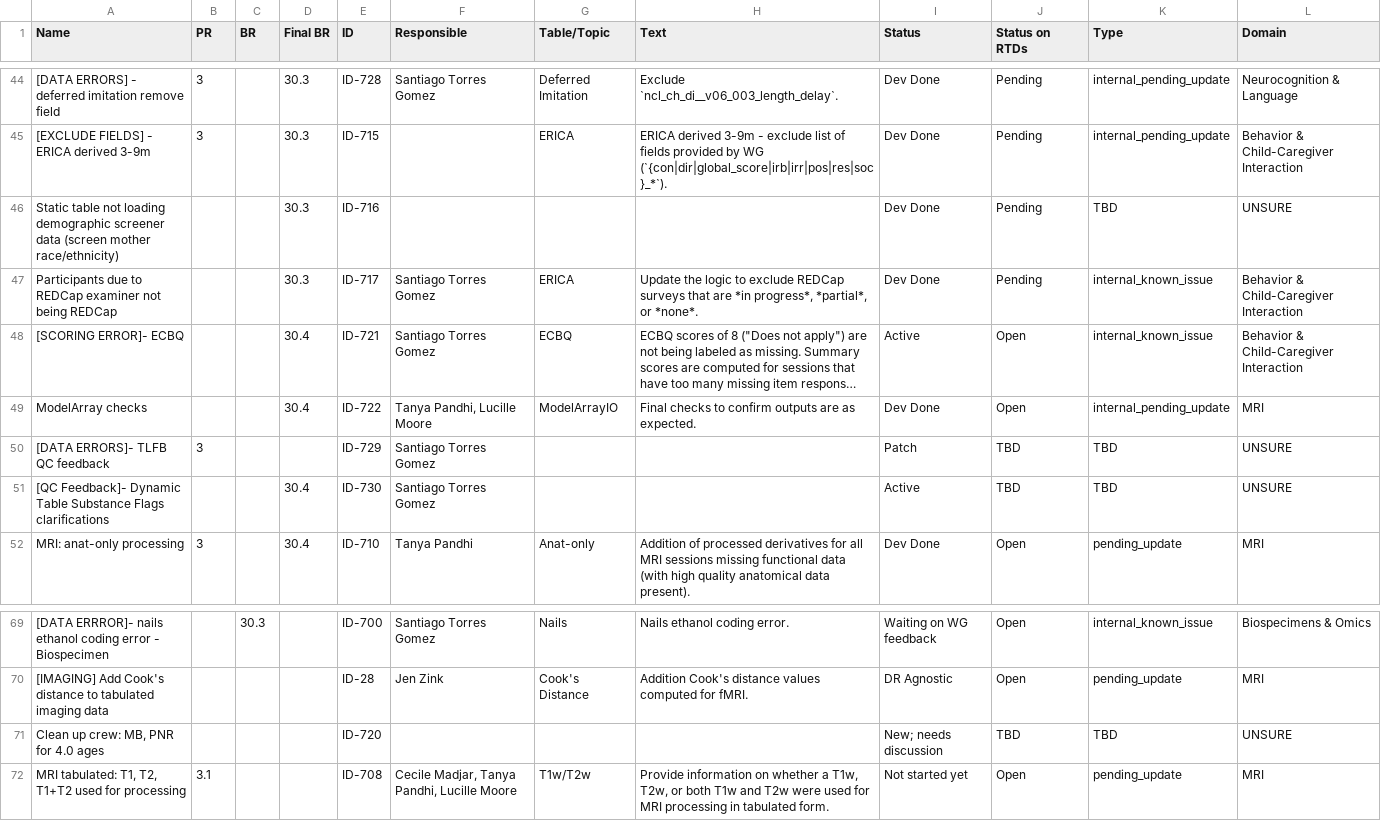
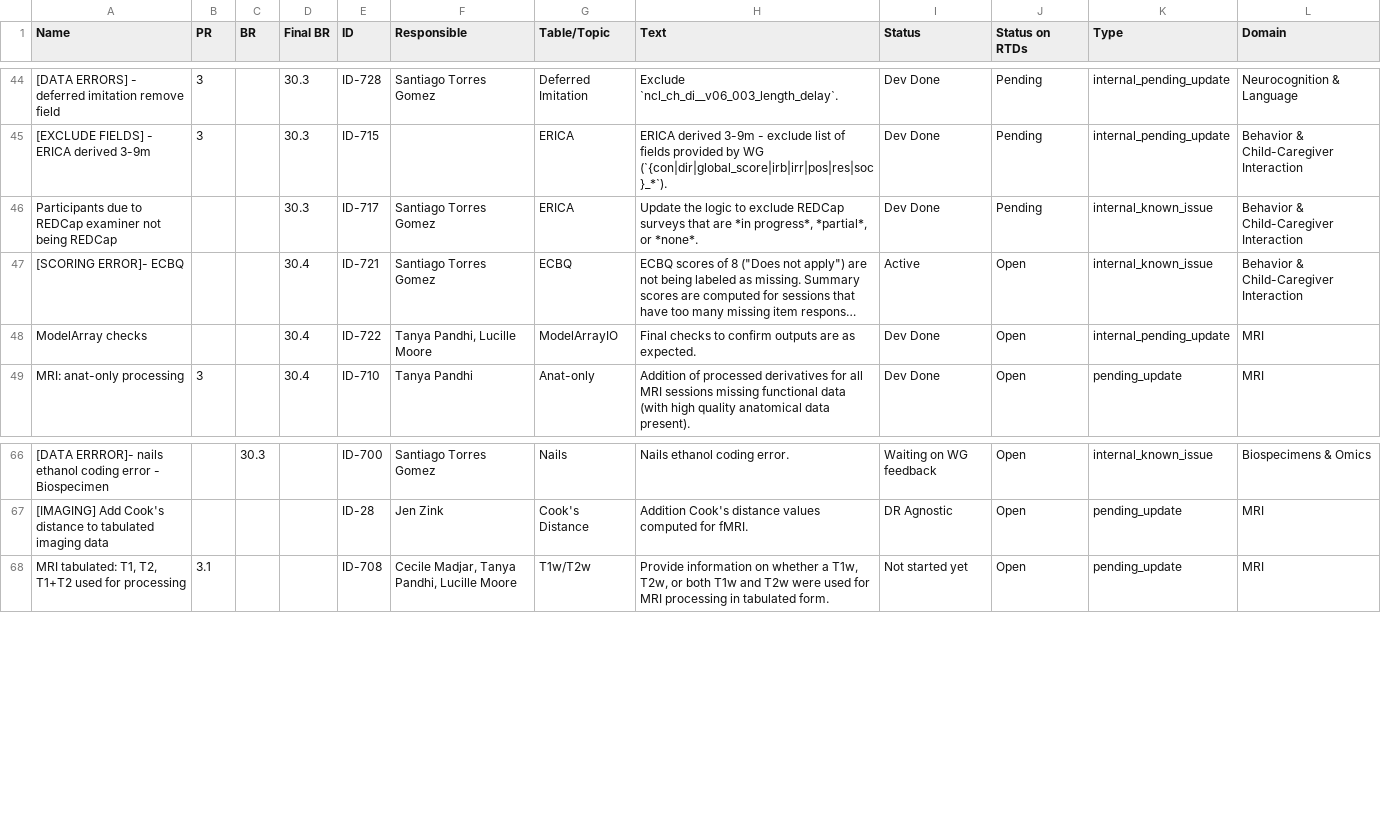
Before and after one commit to DCAN-Labs/hbcd-docs-internal, a TSV file: tools/data/latest-gsheet-derived.tsv, drawn as a sheet; only a part is shown, gaps mark what is left out; long unchanged cells end in …; the diff names each change by its address in the sheet, - before the commit and + after, or states it on an @@ line.

```diff
--- a/tools/data/latest-gsheet-derived.tsv
+++ b/tools/data/latest-gsheet-derived.tsv
-row 46: Static table not loading demographic screener data (screen mother race/ethnicity) |  |  | 30.3 | ID-716 |  |  |  | Dev Done | Pending | TBD | UNSURE
-row 50: [DATA ERRORS]- TLFB QC feedback | 3 |  |  | ID-729 | Santiago Torres Gomez |  |  | Patch | TBD | TBD | UNSURE
-row 51: [QC Feedback]- Dynamic Table Substance Flags clarifications |  |  | 30.4 | ID-730 | Santiago Torres Gomez |  |  | Active | TBD | TBD | UNSURE
-row 71: Clean up crew: MB, PNR for 4.0 ages |  |  |  | ID-720 |  |  |  | New; needs discussion | TBD | TBD | UNSURE
```
Also changed, not shown: 3 other files.
